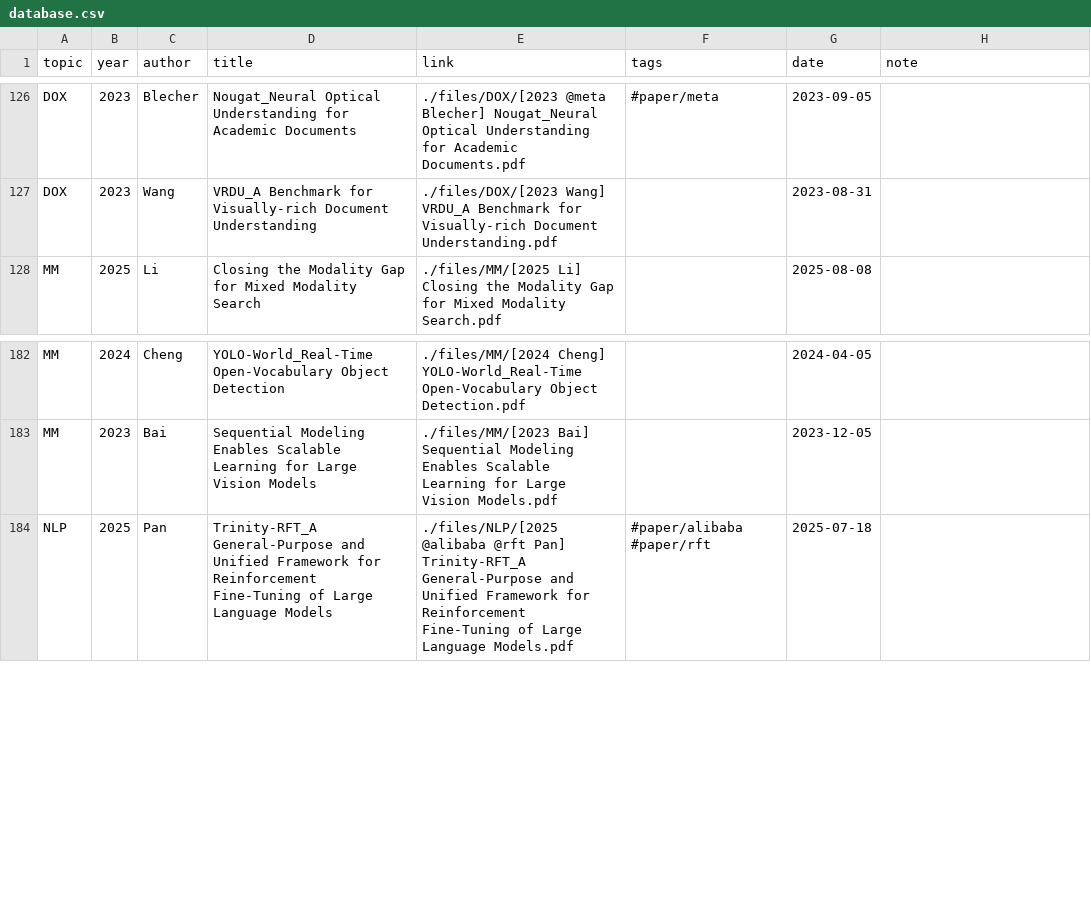
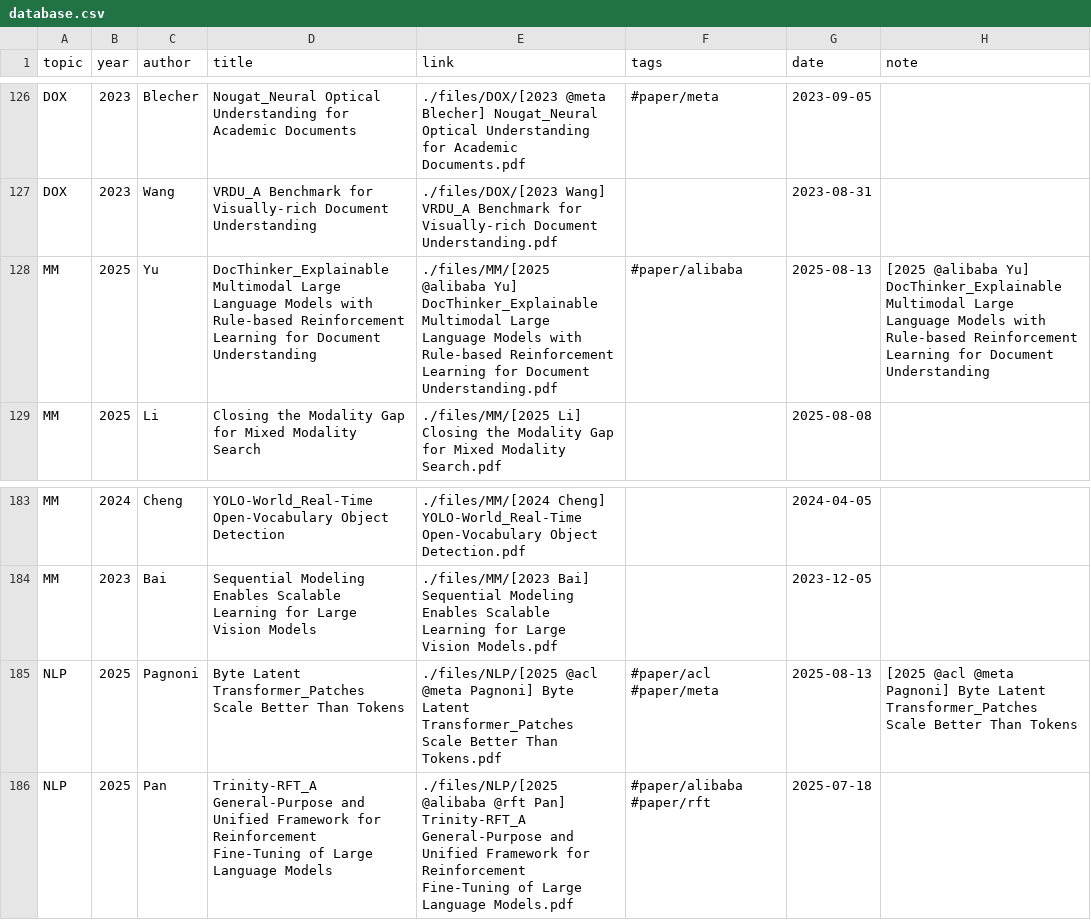
Before and after one commit to Gwanbou/Papers, a CSV file: automation/database.csv, drawn as a sheet; only a part is shown, gaps mark what is left out; the diff names each change by its address in the sheet, - before the commit and + after, or states it on an @@ line.

Commit message:
Add papers

```diff
--- a/automation/database.csv
+++ b/automation/database.csv
+row 128: MM | 2025 | Yu | DocThinker_Explainable Multimodal Large Language Models with Rule-based Reinforcement Learning for Document Understanding | ./files/MM/[2025 @alibaba Yu] DocThinker_Explainable Multimodal Large Language Models with Rule-based Reinforcement Learning for Document Understanding.pdf | #paper/alibaba | 2025-08-13 | [2025 @alibaba Yu] DocThinker_Explainable Multimodal Large Language Models with Rule-based Reinforcement Learning for Document Understanding
+row 185: NLP | 2025 | Pagnoni | Byte Latent Transformer_Patches Scale Better Than Tokens | ./files/NLP/[2025 @acl @meta Pagnoni] Byte Latent Transformer_Patches Scale Better Than Tokens.pdf | #paper/acl #paper/meta | 2025-08-13 | [2025 @acl @meta Pagnoni] Byte Latent Transformer_Patches Scale Better Than Tokens
```
Also changed, not shown: 18 other files.
